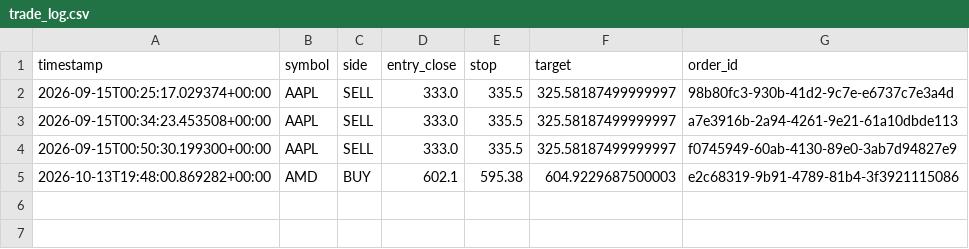
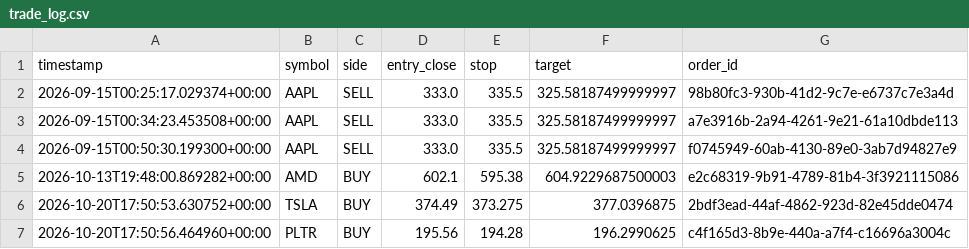
Before and after one commit to rolentophotography/poc-amd-bot, a CSV file: trade_log.csv, drawn as a sheet.

```diff
--- a/trade_log.csv
+++ b/trade_log.csv
@@ -5 +5,3 @@ timestamp,symbol,side,entry_close,stop,target,order_id
 2026-10-13T19:48:00.869282+00:00,AMD,BUY,602.1,595.38,604.9229687500003,e2c68319-9b91-4789-81b4-3f3921115086
+2026-10-20T17:50:53.630752+00:00,TSLA,BUY,374.49,373.275,377.0396875,2bdf3ead-44af-4862-923d-82e45dde0474
+2026-10-20T17:50:56.464960+00:00,PLTR,BUY,195.56,194.28,196.2990625,c4f165d3-8b9e-440a-a7f4-c16696a3004c
```
